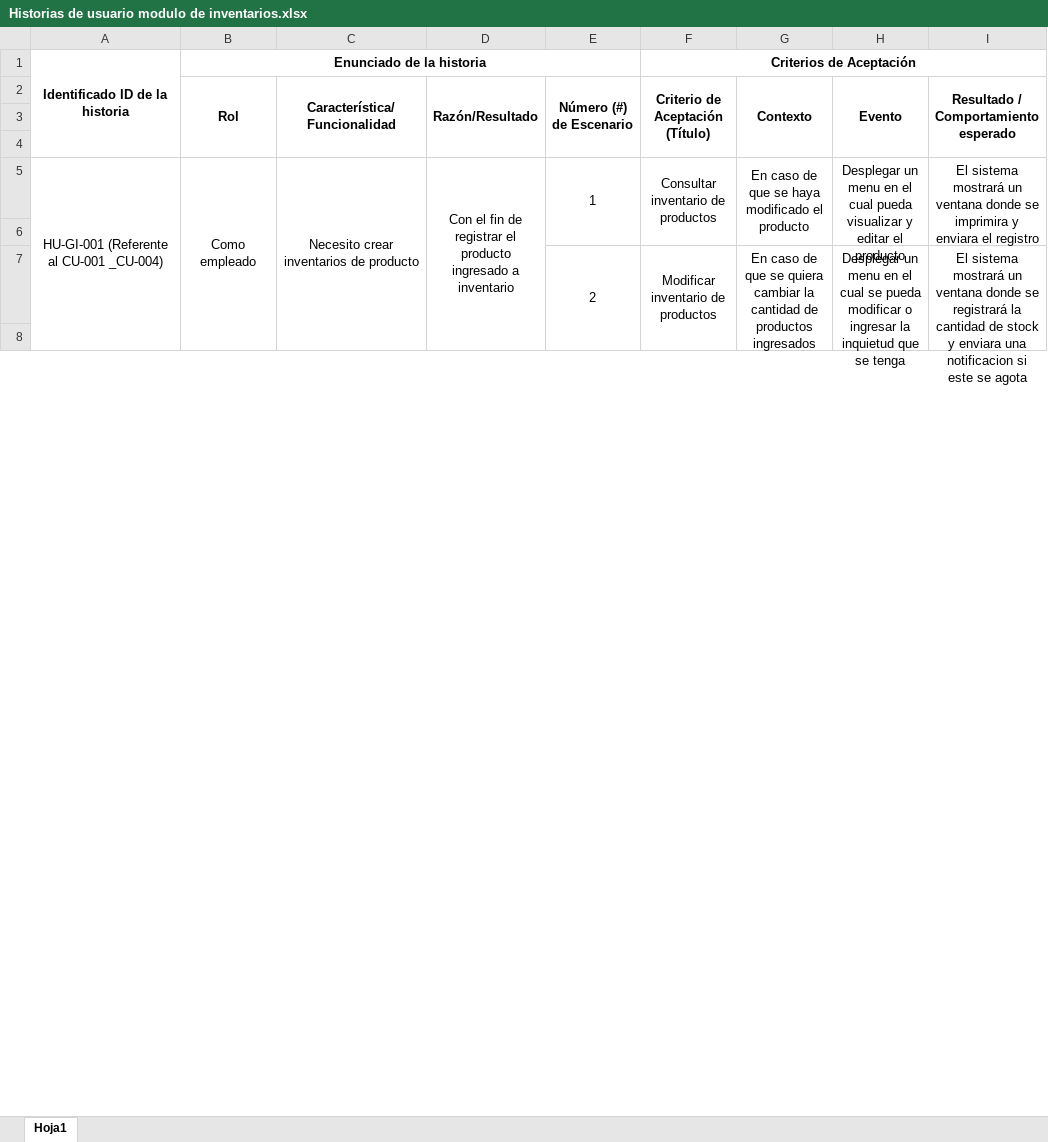
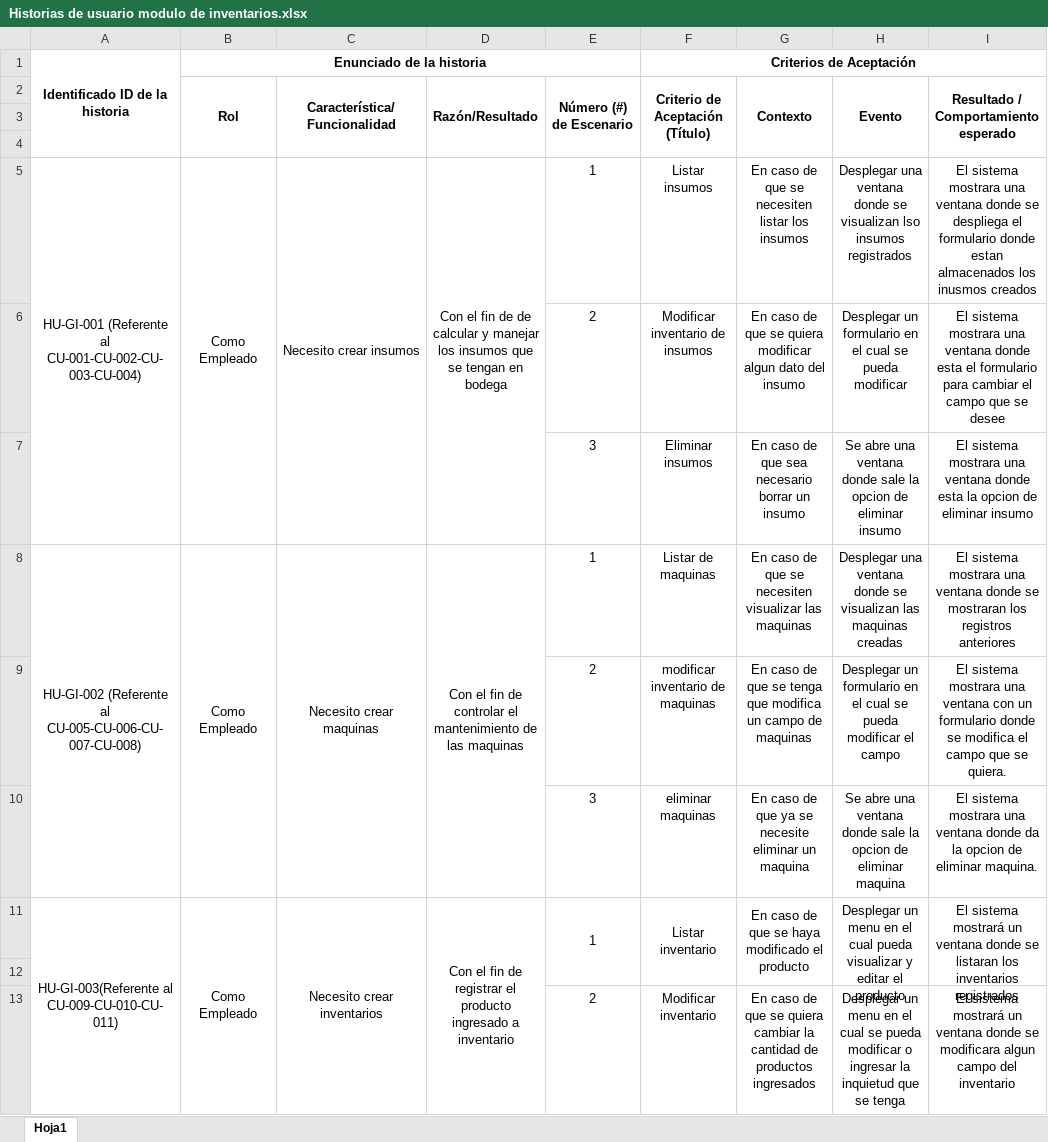
Before and after one commit to senacti/project-gaes1-jsjv, an Excel workbook: 01-Trimestre 1/3. Historias de usuario/Historias de usuario modulo de inventarios.xlsx, sheet Hoja1, drawn as a sheet; only a part is shown; values as stored, in another font and other column widths than the file's, no borders; charts and pictures not drawn; removed rows and columns are numbered as before the commit, all else as after; the diff covers the shown part only; the diff names each change by its address in the sheet, - before the commit and + after, or states it on an @@ line.

```diff
--- a/01-Trimestre 1/3. Historias de usuario/Historias de usuario modulo de inventarios.xlsx (sheet Hoja1)
+++ b/01-Trimestre 1/3. Historias de usuario/Historias de usuario modulo de inventarios.xlsx (sheet Hoja1)
+row 5: HU-GI-001 (Referente al CU-001-CU-002-CU-003-CU-004) | Como Empleado | Necesito crear insumos | Con el fin de de calcular y manejar los insumos que se tengan en bodega | 1 | Listar insumos | En caso de que se necesiten listar los insumos | Desplegar una ventana donde se visualizan lso insumos registrados | El sistema mostrara una ventana donde se despliega el formulario donde estan almacenados los inusmos creados
+row 6:  |  |  |  | 2 | Modificar inventario de insumos | En caso de que se quiera modificar algun dato del insumo | Desplegar un formulario en el cual se pueda modificar | El sistema mostrara una ventana donde esta el formulario para cambiar el campo que se desee
+row 7:  |  |  |  | 3 | Eliminar insumos | En caso de que sea necesario borrar un insumo | Se abre una ventana donde sale la opcion de eliminar insumo | El sistema mostrara una ventana donde esta la opcion de eliminar insumo
+row 8: HU-GI-002 (Referente al CU-005-CU-006-CU-007-CU-008) | Como Empleado | Necesito crear maquinas | Con el fin de controlar el mantenimiento de las maquinas | 1 | Listar de maquinas | En caso de que se necesiten visualizar las maquinas | Desplegar una ventana donde se visualizan las maquinas creadas | El sistema mostrara una ventana donde se mostraran los registros anteriores
+row 9:  |  |  |  | 2 | modificar inventario de maquinas | En caso de que se tenga que modifica un campo de maquinas | Desplegar un formulario en el cual se pueda modificar el campo | El sistema mostrara una ventana con un formulario donde se modifica el campo que se quiera.
+row 10:  |  |  |  | 3 | eliminar maquinas | En caso de que ya se necesite eliminar un maquina | Se abre una ventana donde sale la opcion de eliminar maquina | El sistema mostrara una ventana donde da la opcion de eliminar maquina.
-A11: HU-GI-001 (Referente al CU-001 _CU-004)
+A11: HU-GI-003(Referente al CU-009-CU-010-CU-011)
-B11 (Rol): Como empleado
+B11 (Rol): Como Empleado
-C11 (Característica/Funcionalidad): Necesito crear inventarios de producto
+C11 (Característica/Funcionalidad): Necesito crear inventarios
-F11 (Criterio de Aceptación (Título)): Consultar inventario de productos
+F11 (Criterio de Aceptación (Título)): Listar inventario
-I11: …donde se imprimira y enviara el registro
+I11: …donde se listaran los inventarios registrados
-E7:E8 merged
-F13 (Criterio de Aceptación (Título)): Modificar inventario de productos
+F13 (Criterio de Aceptación (Título)): Modificar inventario
-F7:F8 merged
-G7:G8 merged
-H7:H8 merged
-I13: …donde se registrará la cantidad de stock y enviara una notificacion si este se agota
+I13: …donde se modificara algun campo del inventario
-I7:I8 merged
-row 8: (empty)
```
Also changed, not shown: 9 removed rows elsewhere in this sheet, 01-Trimestre 1/3. Historias de usuario/Historias de usuario modulo de recursos humanos.xlsx, 01-Trimestre 1/3. Historias de usuario/Historias de usuario modulo servicios.xlsx, 22 other files.
